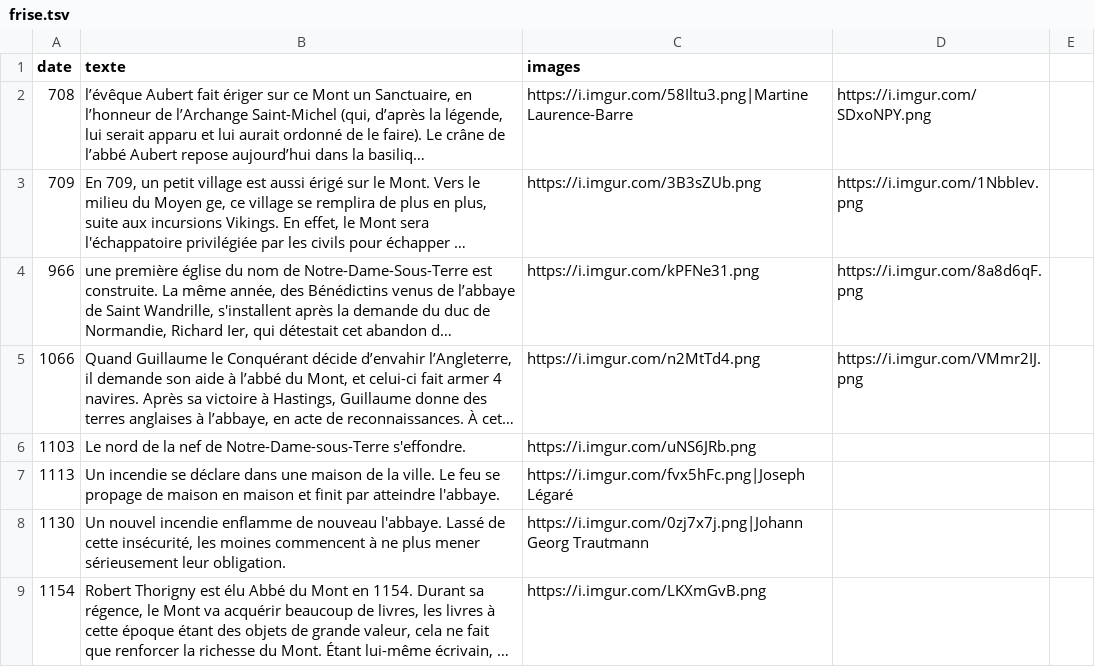
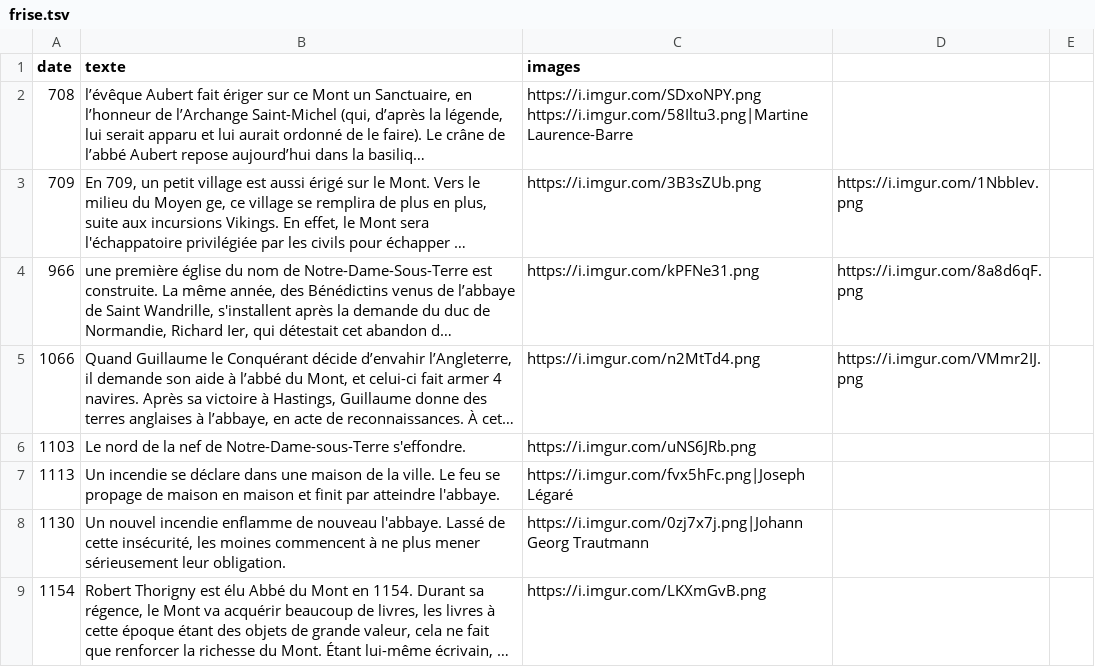
Before and after one commit to arnoclr/montsaintmichel, a TSV file: src/data/frise.tsv, drawn as a sheet; only a part is shown; long unchanged cells end in …; the diff names each change by its address in the sheet, - before the commit and + after, or states it on an @@ line.

Commit message:
nouveau style frise chrono

```diff
--- a/src/data/frise.tsv
+++ b/src/data/frise.tsv
-C2 (images): https://i.imgur.com/58Iltu3.png|Martine Laurence-Barre
+C2 (images): https://i.imgur.com/SDxoNPY.png https://i.imgur.com/58Iltu3.png|Martine Laurence-Barre
-D2: https://i.imgur.com/SDxoNPY.png
+D2: (empty)
```
Also changed, not shown: 4 other files.
